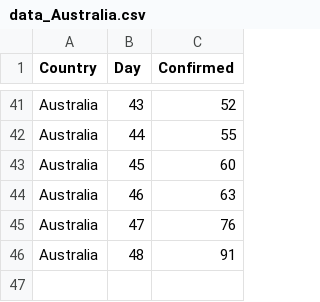
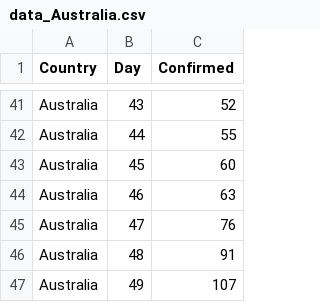
Before and after one commit to gamlj/gamlj_docsource, a CSV file: data/corona/data_Australia.csv, drawn as a sheet; only a part is shown, gaps mark what is left out; the diff names each change by its address in the sheet, - before the commit and + after, or states it on an @@ line.

```diff
--- a/data/corona/data_Australia.csv
+++ b/data/corona/data_Australia.csv
+row 47: Australia | 49 | 107
```
Also changed, not shown: adata.csv, data/corona/data_Mainland China.csv, 19 other files.
